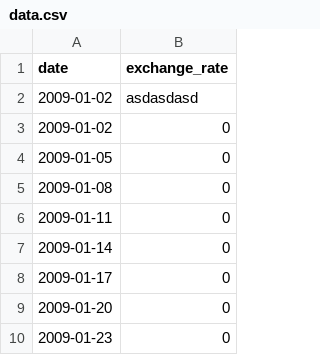
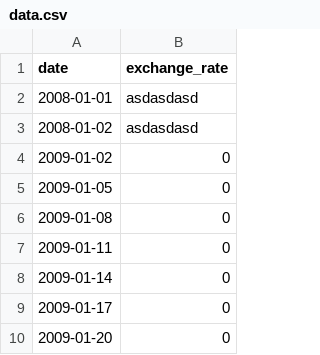
Before and after one commit to Adsea-Helmetguy/cpp, a CSV file: cpp09/ex00/data.csv, drawn as a sheet; only a part is shown; the shorter side is filled out with more unchanged rows.

```diff
--- a/cpp09/ex00/data.csv
+++ b/cpp09/ex00/data.csv
@@ -1,3 +1,4 @@
 date,exchange_rate
-2009-01-02,asdasdasd
+2008-01-01,asdasdasd
+2008-01-02,asdasdasd
 2009-01-02,0
```
Also changed, not shown: 8 other files.
